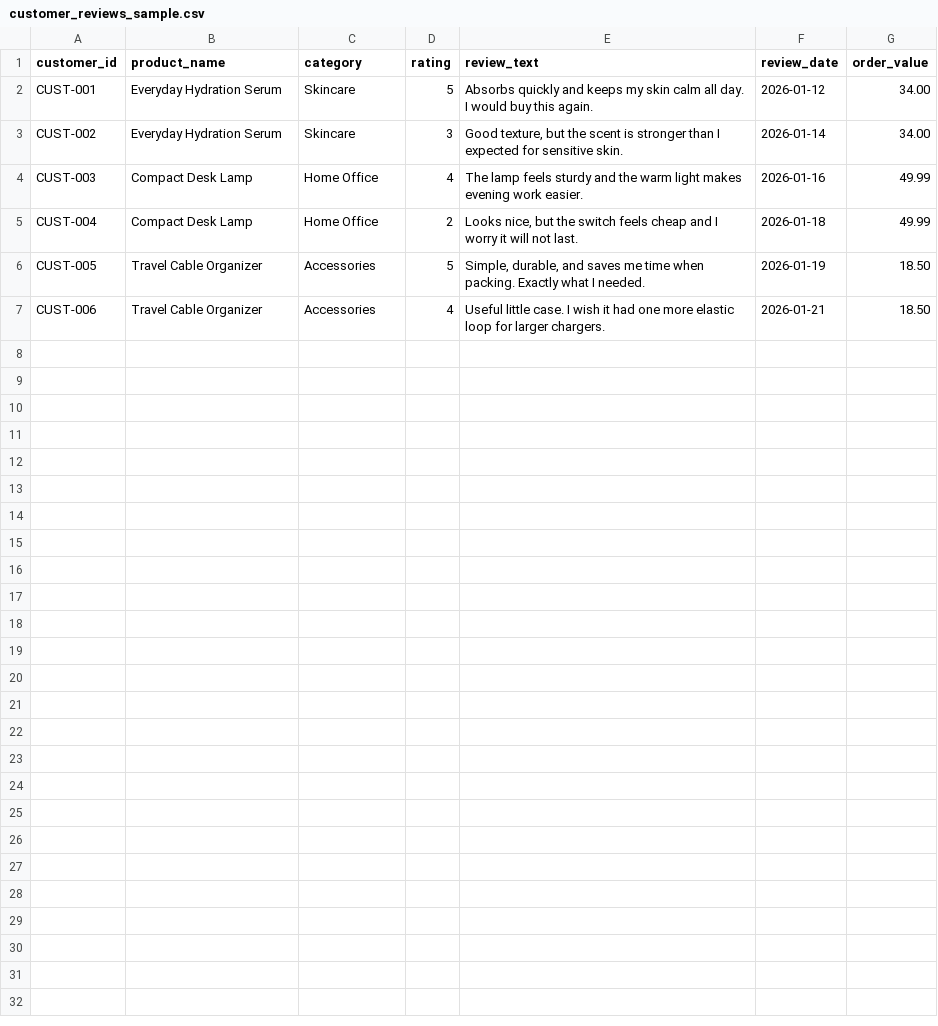
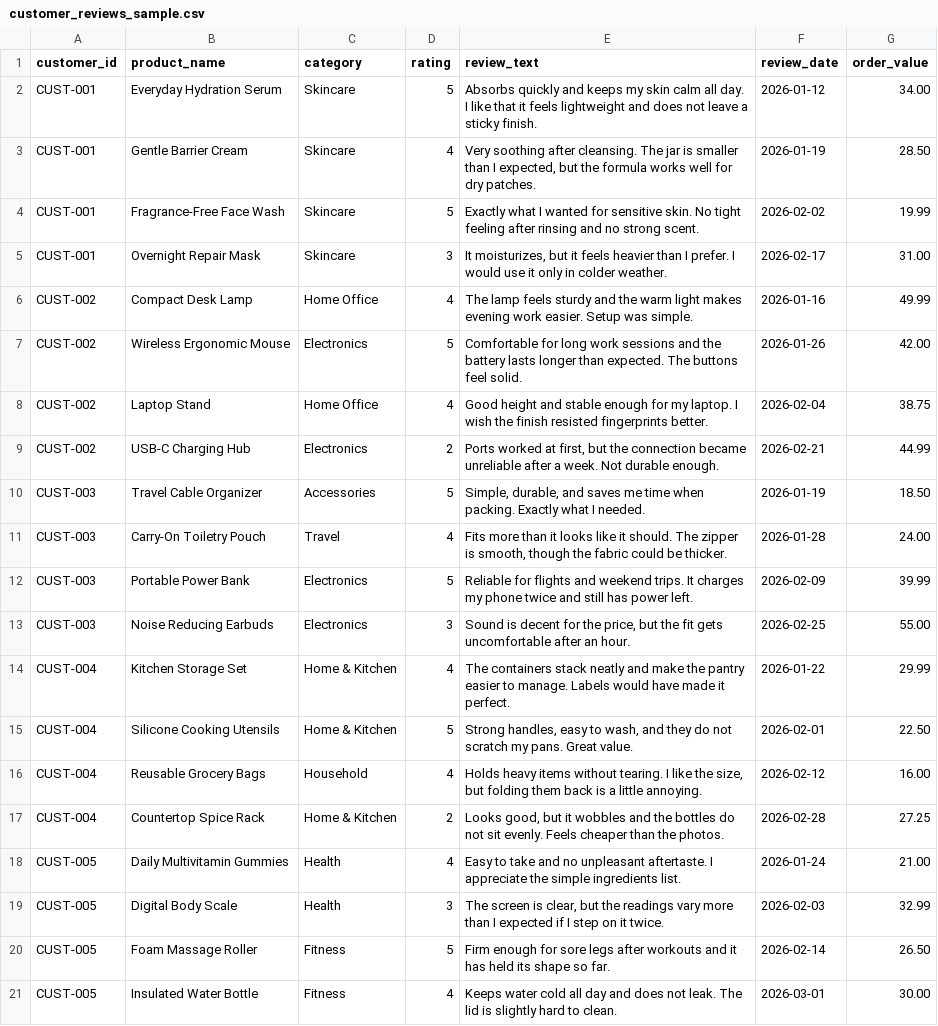
Before and after one commit to Ebukachuqz/iRecommend.ai, a CSV file: client/nextjs/public/sample-data/customer_reviews_sample.csv, drawn as a sheet.

Commit message:
fix: expand sample reviews for persona generation

```diff
--- a/client/nextjs/public/sample-data/customer_reviews_sample.csv
+++ b/client/nextjs/public/sample-data/customer_reviews_sample.csv
@@ -1,7 +1,21 @@
 customer_id,product_name,category,rating,review_text,review_date,order_value
-CUST-001,Everyday Hydration Serum,Skincare,5,"Absorbs quickly and keeps my skin calm all day. I would buy this again.",2026-01-12,34.00
-CUST-002,Everyday Hydration Serum,Skincare,3,"Good texture, but the scent is stronger than I expected for sensitive skin.",2026-01-14,34.00
-CUST-003,Compact Desk Lamp,Home Office,4,"The lamp feels sturdy and the warm light makes evening work easier.",2026-01-16,49.99
-CUST-004,Compact Desk Lamp,Home Office,2,"Looks nice, but the switch feels cheap and I worry it will not last.",2026-01-18,49.99
-CUST-005,Travel Cable Organizer,Accessories,5,"Simple, durable, and saves me time when packing. Exactly what I needed.",2026-01-19,18.50
-CUST-006,Travel Cable Organizer,Accessories,4,"Useful little case. I wish it had one more elastic loop for larger chargers.",2026-01-21,18.50
+CUST-001,Everyday Hydration Serum,Skincare,5,"Absorbs quickly and keeps my skin calm all day. I like that it feels lightweight and does not leave a sticky finish.",2026-01-12,34.00
+CUST-001,Gentle Barrier Cream,Skincare,4,"Very soothing after cleansing. The jar is smaller than I expected, but the formula works well for dry patches.",2026-01-19,28.50
+CUST-001,Fragrance-Free Face Wash,Skincare,5,"Exactly what I wanted for sensitive skin. No tight feeling after rinsing and no strong scent.",2026-02-02,19.99
+CUST-001,Overnight Repair Mask,Skincare,3,"It moisturizes, but it feels heavier than I prefer. I would use it only in colder weather.",2026-02-17,31.00
+CUST-002,Compact Desk Lamp,Home Office,4,"The lamp feels sturdy and the warm light makes evening work easier. Setup was simple.",2026-01-16,49.99
+CUST-002,Wireless Ergonomic Mouse,Electronics,5,"Comfortable for long work sessions and the battery lasts longer than expected. The buttons feel solid.",2026-01-26,42.00
+CUST-002,Laptop Stand,Home Office,4,"Good height and stable enough for my laptop. I wish the finish resisted fingerprints better.",2026-02-04,38.75
+CUST-002,USB-C Charging Hub,Electronics,2,"Ports worked at first, but the connection became unreliable after a week. Not durable enough.",2026-02-21,44.99
+CUST-003,Travel Cable Organizer,Accessories,5,"Simple, durable, and saves me time when packing. Exactly what I needed.",2026-01-19,18.50
+CUST-003,Carry-On Toiletry Pouch,Travel,4,"Fits more than it looks like it should. The zipper is smooth, though the fabric could be thicker.",2026-01-28,24.00
+CUST-003,Portable Power Bank,Electronics,5,"Reliable for flights and weekend trips. It charges my phone twice and still has power left.",2026-02-09,39.99
+CUST-003,Noise Reducing Earbuds,Electronics,3,"Sound is decent for the price, but the fit gets uncomfortable after an hour.",2026-02-25,55.00
+CUST-004,Kitchen Storage Set,Home & Kitchen,4,"The containers stack neatly and make the pantry easier to manage. Labels would have made it perfect.",2026-01-22,29.99
+CUST-004,Silicone Cooking Utensils,Home & Kitchen,5,"Strong handles, easy to wash, and they do not scratch my pans. Great value.",2026-02-01,22.50
+CUST-004,Reusable Grocery Bags,Household,4,"Holds heavy items without tearing. I like the size, but folding them back is a little annoying.",2026-02-12,16.00
+CUST-004,Countertop Spice Rack,Home & Kitchen,2,"Looks good, but it wobbles and the bottles do not sit evenly. Feels cheaper than the photos.",2026-02-28,27.25
+CUST-005,Daily Multivitamin Gummies,Health,4,"Easy to take and no unpleasant aftertaste. I appreciate the simple ingredients list.",2026-01-24,21.00
+CUST-005,Digital Body Scale,Health,3,"The screen is clear, but the readings vary more than I expected if I step on it twice.",2026-02-03,32.99
+CUST-005,Foam Massage Roller,Fitness,5,"Firm enough for sore legs after workouts and it has held its shape so far.",2026-02-14,26.50
+CUST-005,Insulated Water Bottle,Fitness,4,"Keeps water cold all day and does not leak. The lid is slightly hard to clean.",2026-03-01,30.00
```
